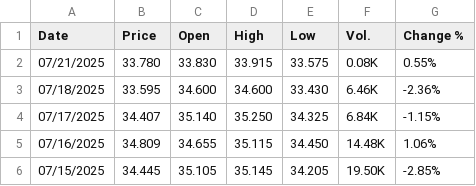
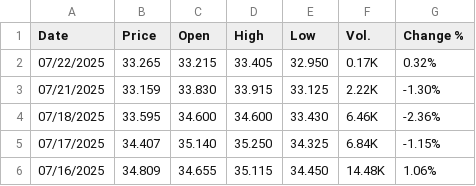
Before and after one commit to rileyhaas25/nat_gas_dashboard, a CSV file: TTF_Daily.csv, drawn as a sheet; only a part is shown; the shorter side is filled out with more unchanged rows.

Commit message:
update prices

```diff
--- a/TTF_Daily.csv
+++ b/TTF_Daily.csv
@@ -1,3 +1,4 @@
 "Date","Price","Open","High","Low","Vol.","Change %"
-"07/21/2025","33.780","33.830","33.915","33.575","0.08K","0.55%"
+"07/22/2025","33.265","33.215","33.405","32.950","0.17K","0.32%"
+"07/21/2025","33.159","33.830","33.915","33.125","2.22K","-1.30%"
 "07/18/2025","33.595","34.600","34.600","33.430","6.46K","-2.36%"
```
Also changed, not shown: HenryHub_Daily.csv, JKM_Daily.csv.
